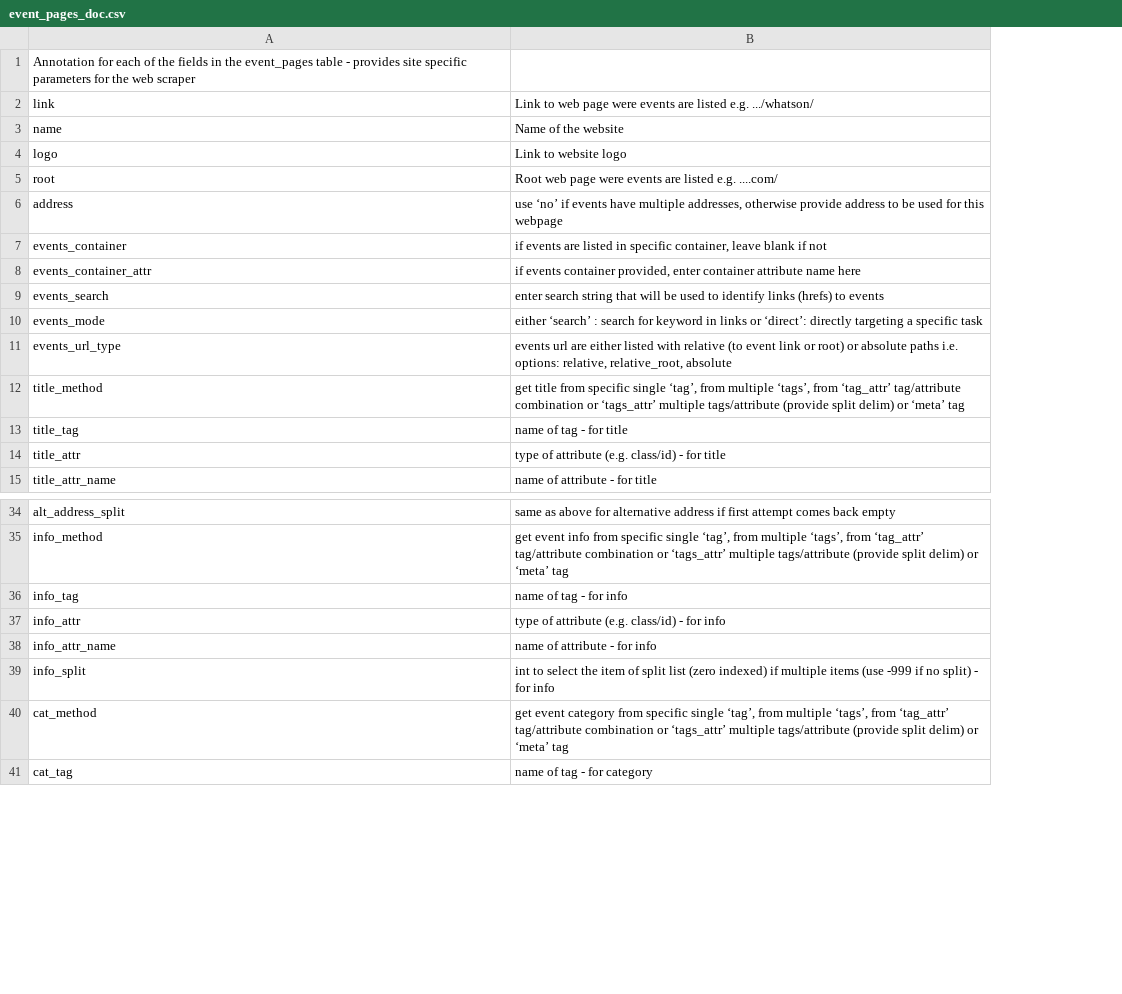
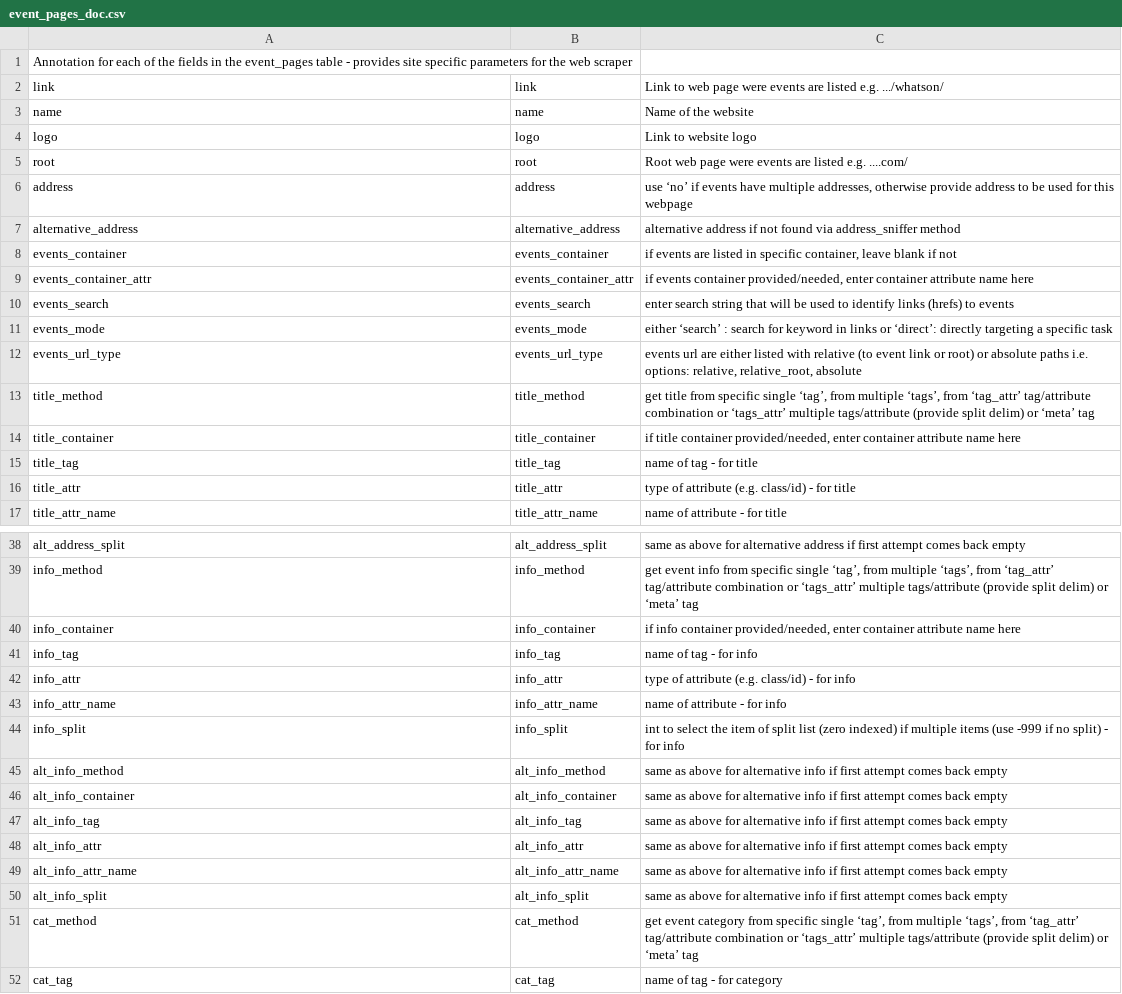
Before and after one commit to s-bramer/local_event_curator, a CSV file: event_pages_doc.csv, drawn as a sheet; only a part is shown, gaps mark what is left out; addresses are those after the commit; the diff covers the shown part only; the diff names each change by its address in the sheet, - before the commit and + after, or states it on an @@ line.

```diff
--- a/event_pages_doc.csv
+++ b/event_pages_doc.csv
+column B, rows 2-6: link | name | logo | root | address; rows 8-13: events_container | events_container_attr | events_search | events_mode | events_url_type | title_method; rows 15-17: title_tag | title_attr | title_attr_name; rows 38-39: alt_address_split | info_method; rows 41-44: info_tag | info_attr | info_attr_name | info_split; rows 51-52: cat_method | cat_tag
+row 7: alternative_address | alternative_address | alternative address if not found via address_sniffer method
-C9: …events container provided, enter container…
+C9: …events container provided/needed, enter container…
+row 14: title_container | title_container | if title container provided/needed, enter container attribute name here
+row 40: info_container | info_container | if info container provided/needed, enter container attribute name here
+row 45: alt_info_method | alt_info_method | same as above for alternative info if first attempt comes back empty
+row 46: alt_info_container | alt_info_container | same as above for alternative info if first attempt comes back empty
+row 47: alt_info_tag | alt_info_tag | same as above for alternative info if first attempt comes back empty
+row 48: alt_info_attr | alt_info_attr | same as above for alternative info if first attempt comes back empty
+row 49: alt_info_attr_name | alt_info_attr_name | same as above for alternative info if first attempt comes back empty
+row 50: alt_info_split | alt_info_split | same as above for alternative info if first attempt comes back empty
```
Also changed, not shown: 2 added rows elsewhere in this file, addresses_db.csv, events_database.csv, 2 other files.
